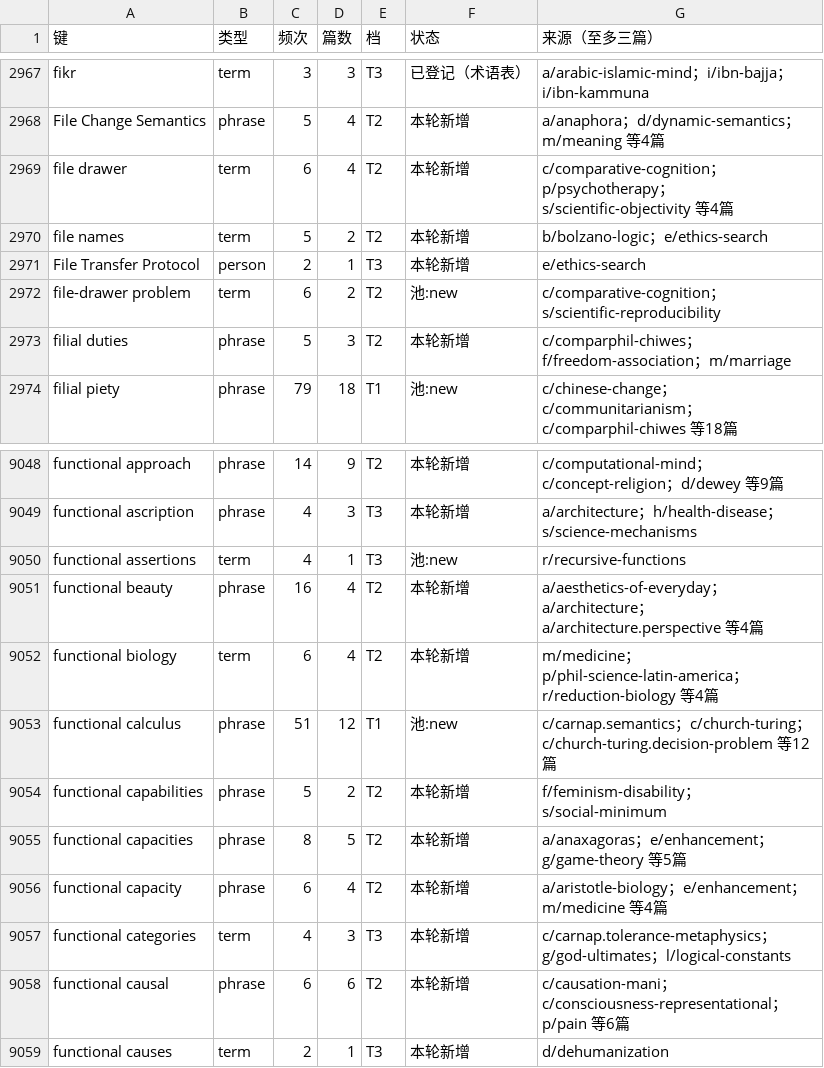
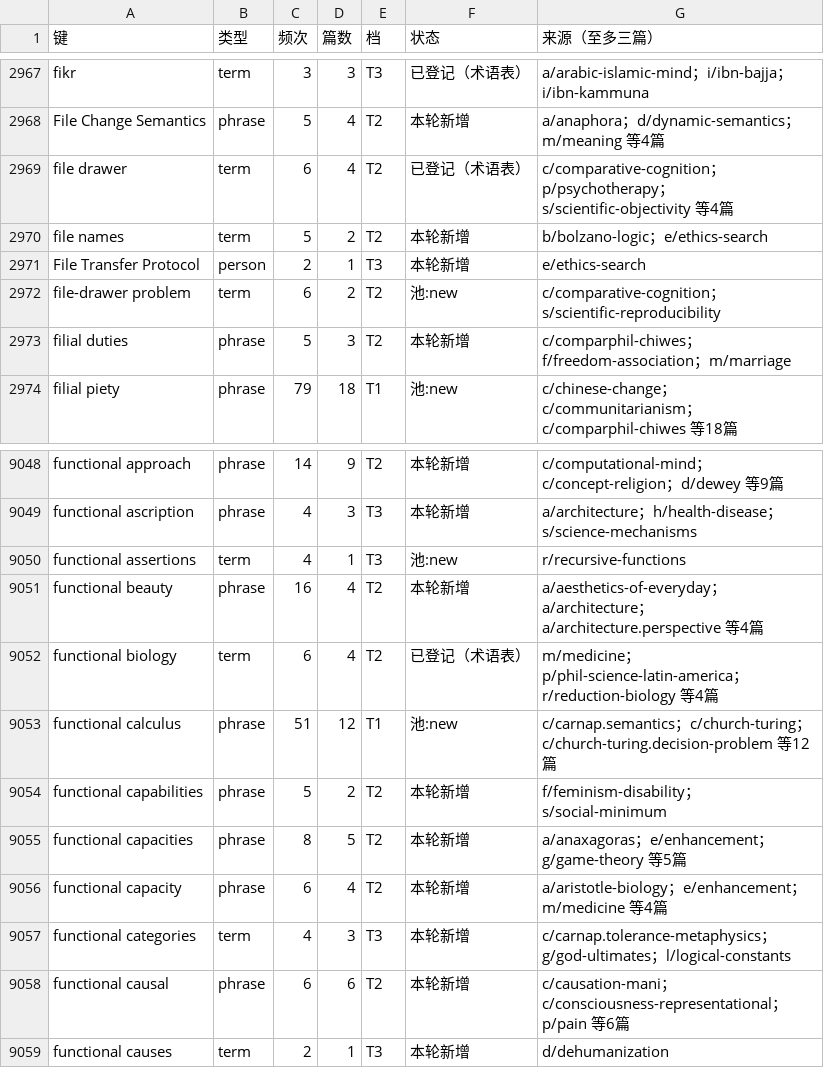
Before and after one commit to taophilosophy/SEP-CN, a TSV file: specs/058-term-full-reextraction/results/az/F.tsv, drawn as a sheet; only a part is shown, gaps mark what is left out.

```diff
--- a/specs/058-term-full-reextraction/results/az/F.tsv
+++ b/specs/058-term-full-reextraction/results/az/F.tsv
@@ -2968,3 +2968,3 @@ fikr	term	3	3	T3	已登记（术语表）	a/arabic-islamic-mind；i/ibn-bajja；
 File Change Semantics	phrase	5	4	T2	本轮新增	a/anaphora；d/dynamic-semantics；m/meaning 等4篇
-file drawer	term	6	4	T2	本轮新增	c/comparative-cognition；p/psychotherapy；s/scientific-objectivity 等4篇
+file drawer	term	6	4	T2	已登记（术语表）	c/comparative-cognition；p/psychotherapy；s/scientific-objectivity 等4篇
 file names	term	5	2	T2	本轮新增	b/bolzano-logic；e/ethics-search
@@ -9051,3 +9051,3 @@ functional assertions	term	4	1	T3	池:new	r/recursive-functions
 functional beauty	phrase	16	4	T2	本轮新增	a/aesthetics-of-everyday；a/architecture；a/architecture.perspective 等4篇
-functional biology	term	6	4	T2	本轮新增	m/medicine；p/phil-science-latin-america；r/reduction-biology 等4篇
+functional biology	term	6	4	T2	已登记（术语表）	m/medicine；p/phil-science-latin-america；r/reduction-biology 等4篇
 functional calculus	phrase	51	12	T1	池:new	c/carnap.semantics；c/church-turing；c/church-turing.decision-problem 等12篇
```
Also changed, not shown: specs/058-term-full-reextraction/results/az/B.tsv, specs/058-term-full-reextraction/results/az/L.tsv, 56 other files.
